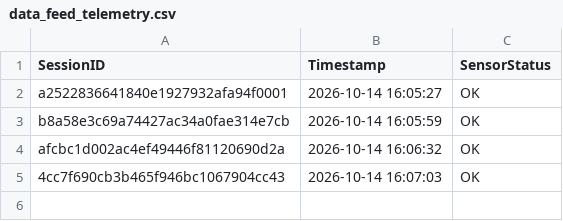
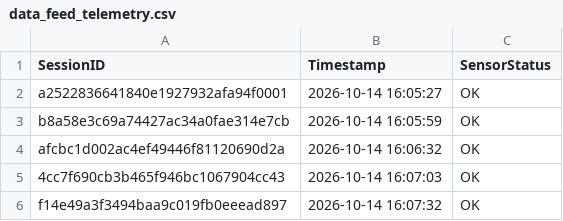
Before and after one commit to brunnojob/hardware-firmware-inventory-bridge, a CSV file: data_feed_telemetry.csv, drawn as a sheet; the diff names each change by its address in the sheet, - before the commit and + after, or states it on an @@ line.

Commit message:
﻿chore(telemetry): update sensor readings log f14e49a3f3494baa9c019fb0eeead897
Simulated telemetry ping for IoT data ingestion test.

Co-authored-by: brunnojob <contato@brunnodev.store>

```diff
--- a/data_feed_telemetry.csv
+++ b/data_feed_telemetry.csv
+row 6: f14e49a3f3494baa9c019fb0eeead897 | 2026-10-14 16:07:32 | OK
```
